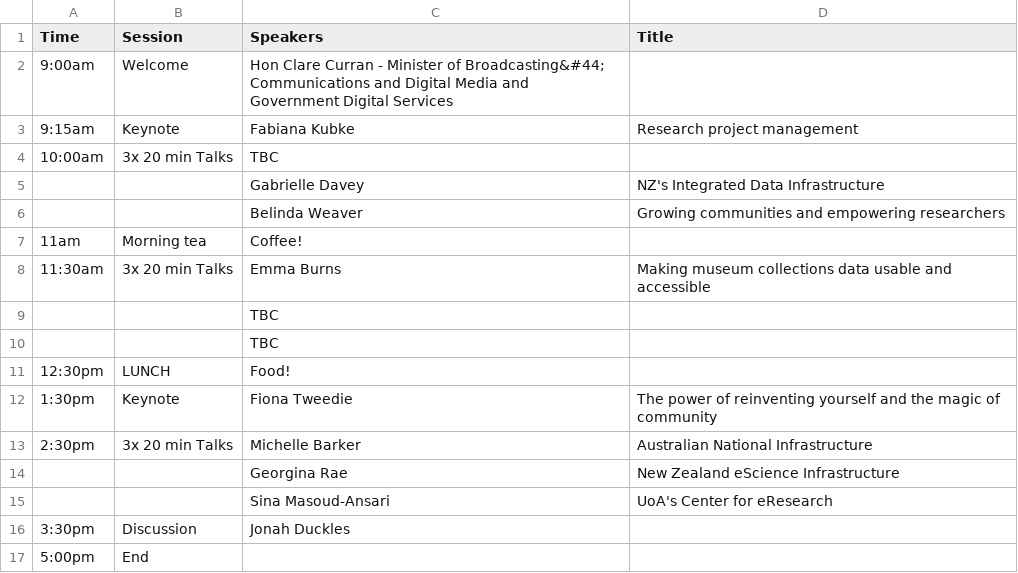
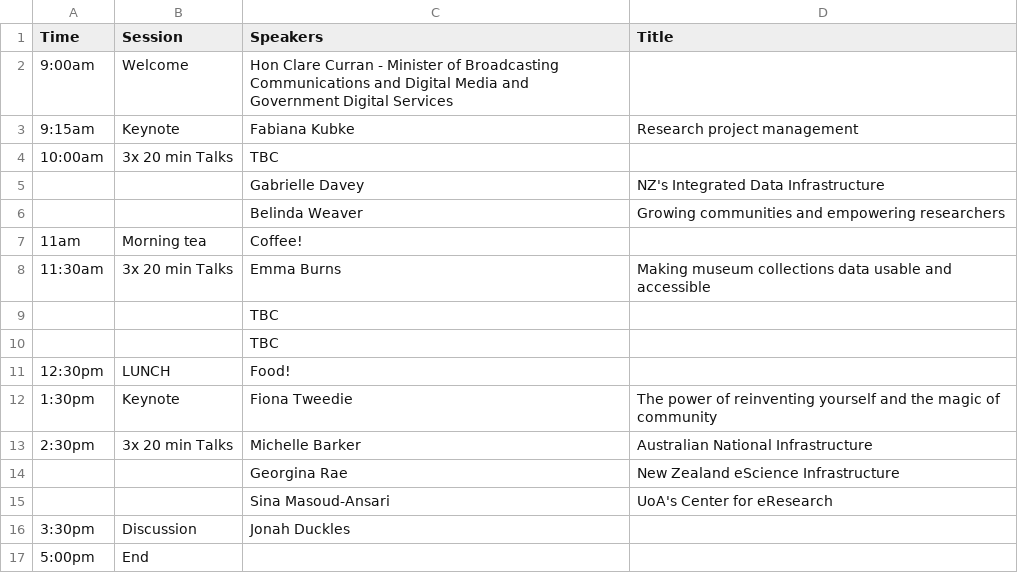
Before and after one commit to resbaz/resbaz2018, a CSV file: dunedin/day3.csv, drawn as a sheet.

Commit message:
Update day3.csv

```diff
--- a/dunedin/day3.csv
+++ b/dunedin/day3.csv
@@ -1,3 +1,3 @@
 Time,Session,Speakers,Title
-9:00am,Welcome,Hon Clare Curran - Minister of Broadcasting&#44; Communications and Digital Media and Government Digital Services,
+9:00am,Welcome,Hon Clare Curran - Minister of Broadcasting Communications and Digital Media and Government Digital Services,
 9:15am,Keynote,Fabiana Kubke,Research project management
```
